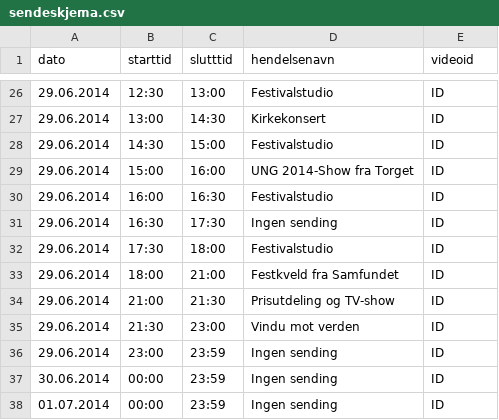
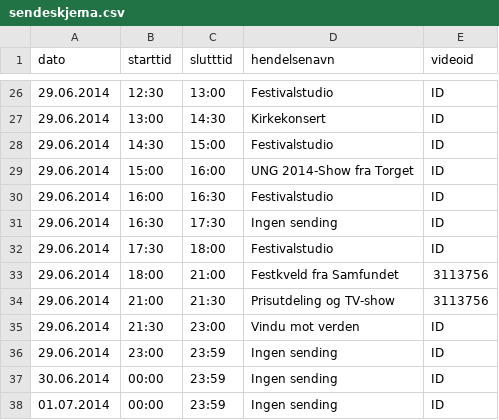
Before and after one commit to UKMNorge/UKMresponsive, a CSV file: config/sendeskjema.csv, drawn as a sheet; only a part is shown, gaps mark what is left out.

Commit message:
Update sendeskjema.csv

```diff
--- a/config/sendeskjema.csv
+++ b/config/sendeskjema.csv
@@ -32,4 +32,4 @@ dato,starttid,slutttid,hendelsenavn,videoid
 29.06.2014,17:30,18:00,Festivalstudio,ID
-29.06.2014,18:00,21:00,Festkveld fra Samfundet,ID
-29.06.2014,21:00,21:30,Prisutdeling og TV-show,ID
+29.06.2014,18:00,21:00,Festkveld fra Samfundet,3113756
+29.06.2014,21:00,21:30,Prisutdeling og TV-show,3113756
 29.06.2014,21:30,23:00,Vindu mot verden,ID
```
